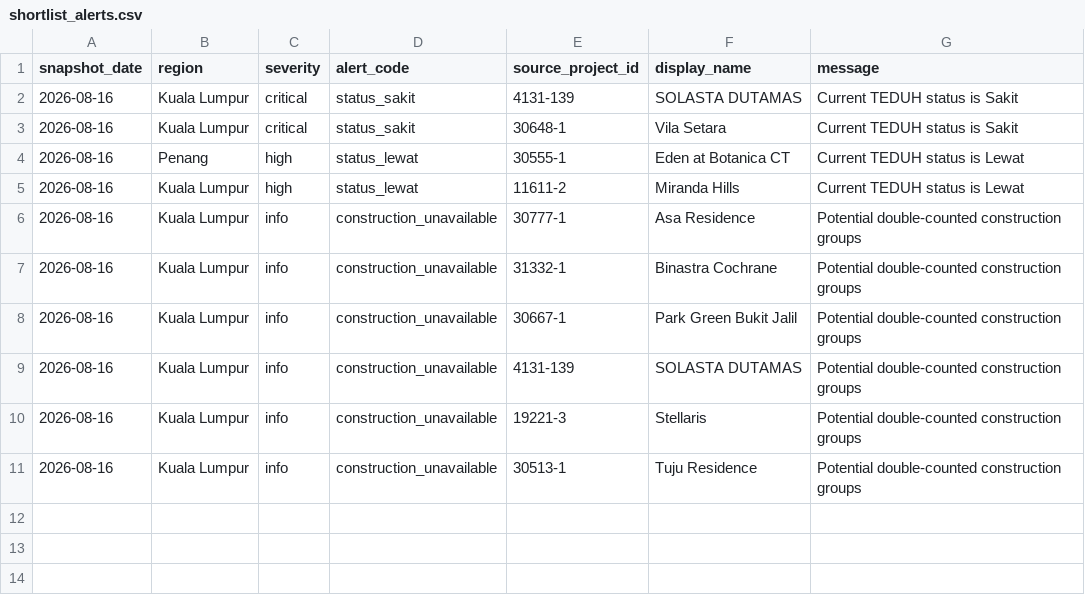
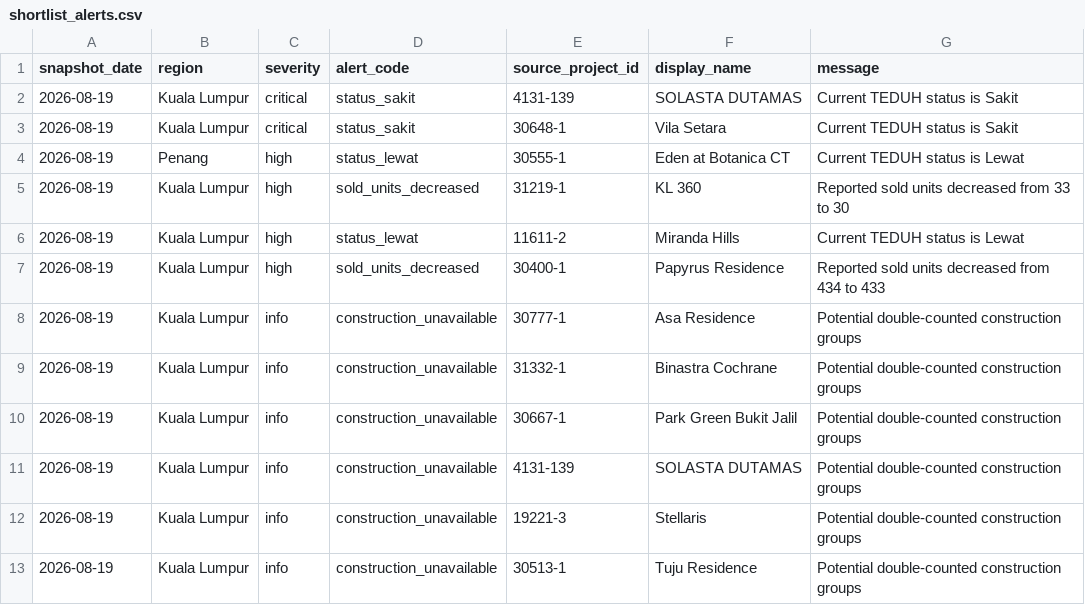
Before and after one commit to ryanlrj4/teduh-project-monitor, a CSV file: data/processed/shortlist_alerts.csv, drawn as a sheet.

```diff
--- a/data/processed/shortlist_alerts.csv
+++ b/data/processed/shortlist_alerts.csv
@@ -1,11 +1,13 @@
 snapshot_date,region,severity,alert_code,source_project_id,display_name,message
-2026-08-16,Kuala Lumpur,critical,status_sakit,4131-139,SOLASTA DUTAMAS,Current TEDUH status is Sakit
-2026-08-16,Kuala Lumpur,critical,status_sakit,30648-1,Vila Setara,Current TEDUH status is Sakit
-2026-08-16,Penang,high,status_lewat,30555-1,Eden at Botanica CT,Current TEDUH status is Lewat
-2026-08-16,Kuala Lumpur,high,status_lewat,11611-2,Miranda Hills,Current TEDUH status is Lewat
-2026-08-16,Kuala Lumpur,info,construction_unavailable,30777-1,Asa Residence,Potential double-counted construction groups
-2026-08-16,Kuala Lumpur,info,construction_unavailable,31332-1,Binastra Cochrane,Potential double-counted construction groups
-2026-08-16,Kuala Lumpur,info,construction_unavailable,30667-1,Park Green Bukit Jalil,Potential double-counted construction groups
-2026-08-16,Kuala Lumpur,info,construction_unavailable,4131-139,SOLASTA DUTAMAS,Potential double-counted construction groups
-2026-08-16,Kuala Lumpur,info,construction_unavailable,19221-3,Stellaris,Potential double-counted construction groups
-2026-08-16,Kuala Lumpur,info,construction_unavailable,30513-1,Tuju Residence,Potential double-counted construction groups
+2026-08-19,Kuala Lumpur,critical,status_sakit,4131-139,SOLASTA DUTAMAS,Current TEDUH status is Sakit
+2026-08-19,Kuala Lumpur,critical,status_sakit,30648-1,Vila Setara,Current TEDUH status is Sakit
+2026-08-19,Penang,high,status_lewat,30555-1,Eden at Botanica CT,Current TEDUH status is Lewat
+2026-08-19,Kuala Lumpur,high,sold_units_decreased,31219-1,KL 360,Reported sold units decreased from 33 to 30
+2026-08-19,Kuala Lumpur,high,status_lewat,11611-2,Miranda Hills,Current TEDUH status is Lewat
+2026-08-19,Kuala Lumpur,high,sold_units_decreased,30400-1,Papyrus Residence,Reported sold units decreased from 434 to 433
+2026-08-19,Kuala Lumpur,info,construction_unavailable,30777-1,Asa Residence,Potential double-counted construction groups
+2026-08-19,Kuala Lumpur,info,construction_unavailable,31332-1,Binastra Cochrane,Potential double-counted construction groups
+2026-08-19,Kuala Lumpur,info,construction_unavailable,30667-1,Park Green Bukit Jalil,Potential double-counted construction groups
+2026-08-19,Kuala Lumpur,info,construction_unavailable,4131-139,SOLASTA DUTAMAS,Potential double-counted construction groups
+2026-08-19,Kuala Lumpur,info,construction_unavailable,19221-3,Stellaris,Potential double-counted construction groups
+2026-08-19,Kuala Lumpur,info,construction_unavailable,30513-1,Tuju Residence,Potential double-counted construction groups
```
Also changed, not shown: data/processed/shortlist_current.csv, data/processed/shortlist_validation_sample.csv, 1 other file.
